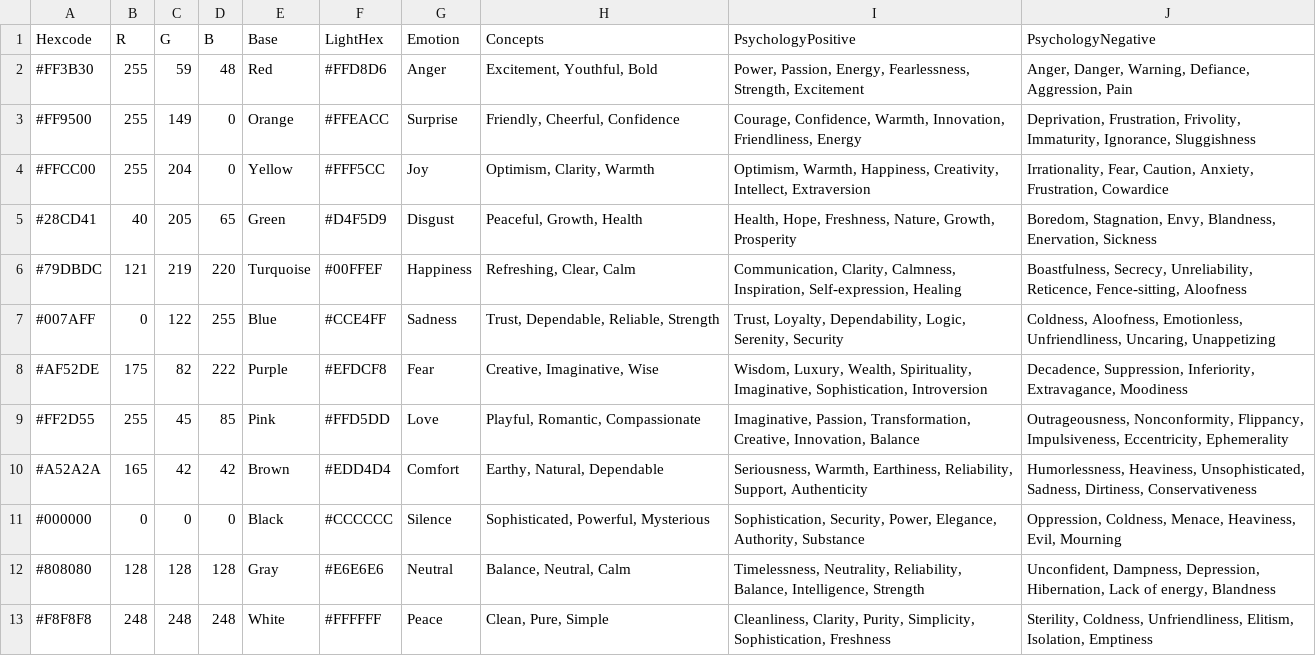
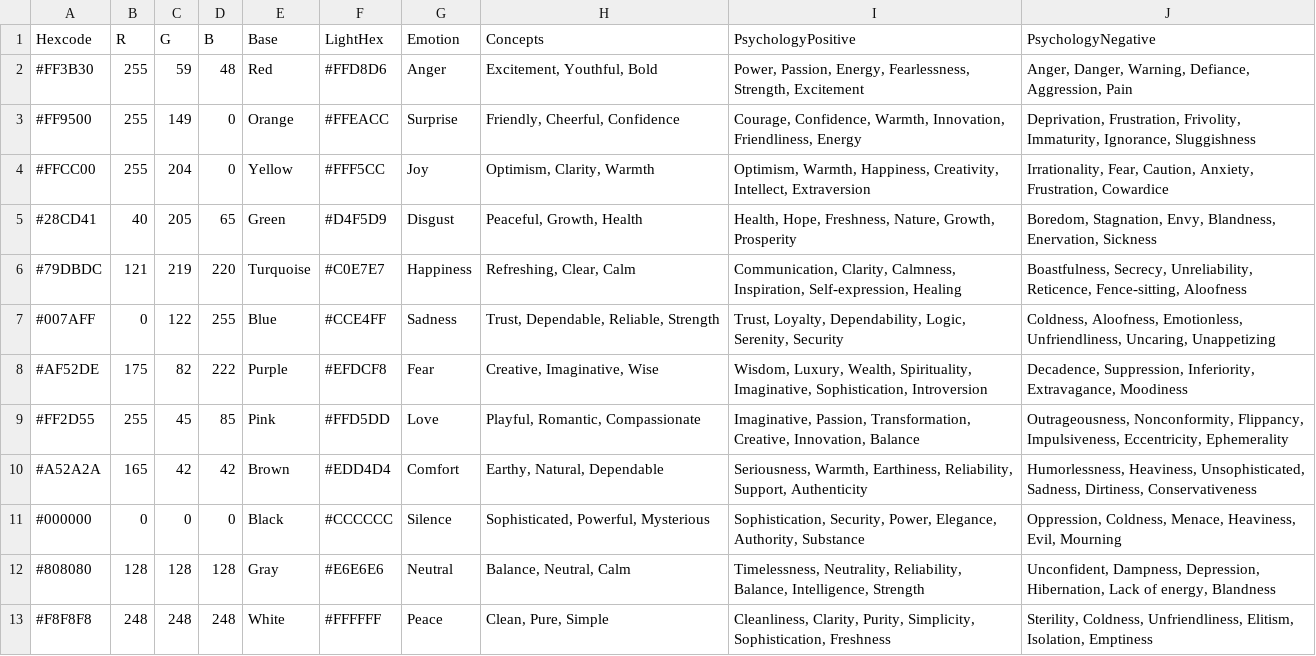
Before and after one commit to warith-harchaoui/sprezzature, a CSV file: sprezzature-colors/references/palette.csv, drawn as a sheet.

Commit message:
docs(colors): le skill ne promet plus de rotation de teinte, et sa palette rejoint celle du paquet
SKILL.md citait une rotation de teinte que le paquet n'a pas, et affirmait
que le bloc Tailwind de sprezzature-ui reproduit exactement la sortie de
palette-to-tailwind : il porte les variantes sombres d'Apple et l'ancienne
teinte claire du turquoise, il ne la reproduit pas.

references/palette.csv gardait la teinte claire #00FFEF du turquoise,
corrigée en #C0E7E7 dans le paquet depuis septembre.

references/cvd-simulation.md disait que requirements-cvd.txt installe
Pillow seul ; depuis la 1.2.2 il installe Pillow et click.

```diff
--- a/sprezzature-colors/references/palette.csv
+++ b/sprezzature-colors/references/palette.csv
@@ -5,3 +5,3 @@ Hexcode,R,G,B,Base,LightHex,Emotion,Concepts,PsychologyPositive,PsychologyNegati
 #28CD41,40,205,65,Green,#D4F5D9,Disgust,"Peaceful, Growth, Health","Health, Hope, Freshness, Nature, Growth, Prosperity","Boredom, Stagnation, Envy, Blandness, Enervation, Sickness"
-#79DBDC,121,219,220,Turquoise,#00FFEF,Happiness,"Refreshing, Clear, Calm","Communication, Clarity, Calmness, Inspiration, Self-expression, Healing","Boastfulness, Secrecy, Unreliability, Reticence, Fence-sitting, Aloofness"
+#79DBDC,121,219,220,Turquoise,#C0E7E7,Happiness,"Refreshing, Clear, Calm","Communication, Clarity, Calmness, Inspiration, Self-expression, Healing","Boastfulness, Secrecy, Unreliability, Reticence, Fence-sitting, Aloofness"
 #007AFF,0,122,255,Blue,#CCE4FF,Sadness,"Trust, Dependable, Reliable, Strength","Trust, Loyalty, Dependability, Logic, Serenity, Security","Coldness, Aloofness, Emotionless, Unfriendliness, Uncaring, Unappetizing"
```
Also changed, not shown: 2 other files.
